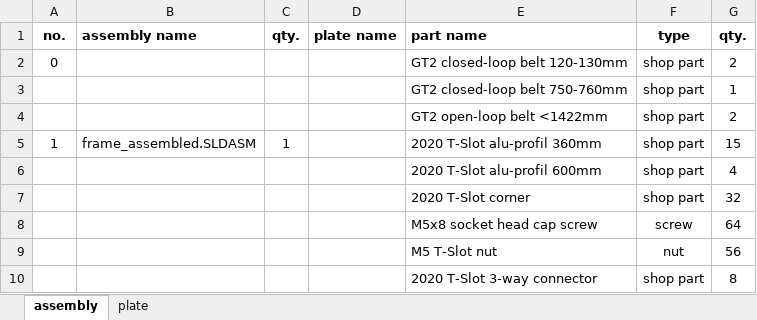
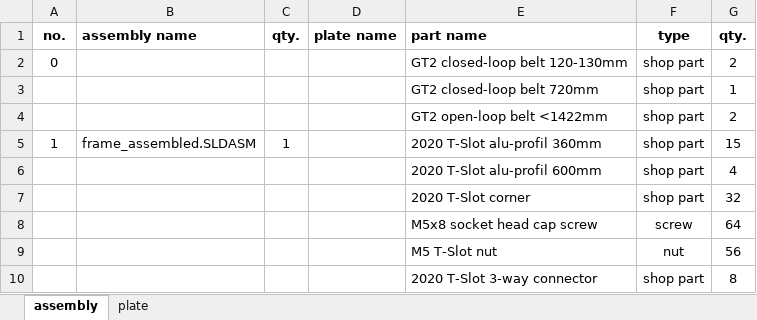
Before and after one commit to mwr666/protoDEV-coreXY, an Excel workbook: parts_list.xlsx, sheet assembly, drawn as a sheet; only a part is shown; values as stored, in another font and other column widths than the file's, no borders; the diff covers the shown part only; the diff names each change by its address in the sheet, - before the commit and + after, or states it on an @@ line.

```diff
--- a/parts_list.xlsx (sheet assembly)
+++ b/parts_list.xlsx (sheet assembly)
-E3 (part name): GT2 closed-loop belt 750-760mm
+E3 (part name): GT2 closed-loop belt 720mm
```
Also changed, not shown: 5 added rows, 10 removed rows, 11 edited cells and row numbers in column A elsewhere in this sheet, 9 other files.
